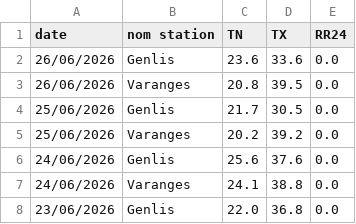
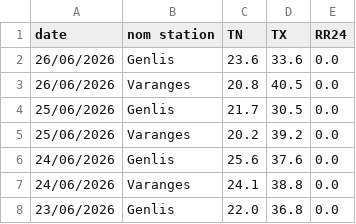
Before and after one commit to JojoKermit/netatmo-data-archive, a CSV file: stats_stations.csv, drawn as a sheet; only a part is shown.

```diff
--- a/stats_stations.csv
+++ b/stats_stations.csv
@@ -2,3 +2,3 @@ date,nom station,TN,TX,RR24
 26/06/2026,Genlis,23.6,33.6,0.0
-26/06/2026,Varanges,20.8,39.5,0.0
+26/06/2026,Varanges,20.8,40.5,0.0
 25/06/2026,Genlis,21.7,30.5,0.0
```
Also changed, not shown: historique.csv.
